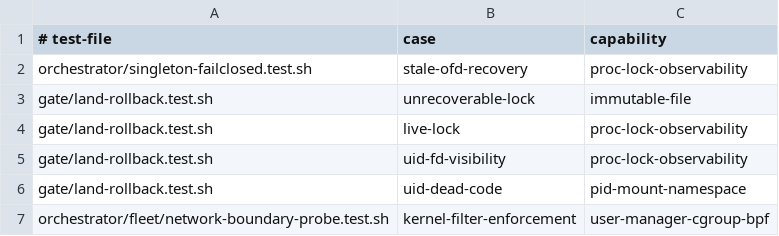
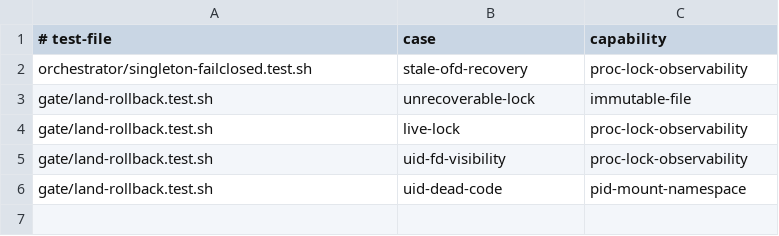
Before and after one commit to vovaBPApro/bpa-dev-infrastructure, a TSV file: instance/expected-shell-capability-exclusions.tsv, drawn as a sheet.

Commit message:
[CODER] make network outcome lock unconditional

```diff
--- a/instance/expected-shell-capability-exclusions.tsv
+++ b/instance/expected-shell-capability-exclusions.tsv
@@ -6,2 +6 @@ gate/land-rollback.test.sh	uid-fd-visibility	proc-lock-observability
 gate/land-rollback.test.sh	uid-dead-code	pid-mount-namespace
-orchestrator/fleet/network-boundary-probe.test.sh	kernel-filter-enforcement	user-manager-cgroup-bpf
```
Also changed, not shown: 1 other file.
